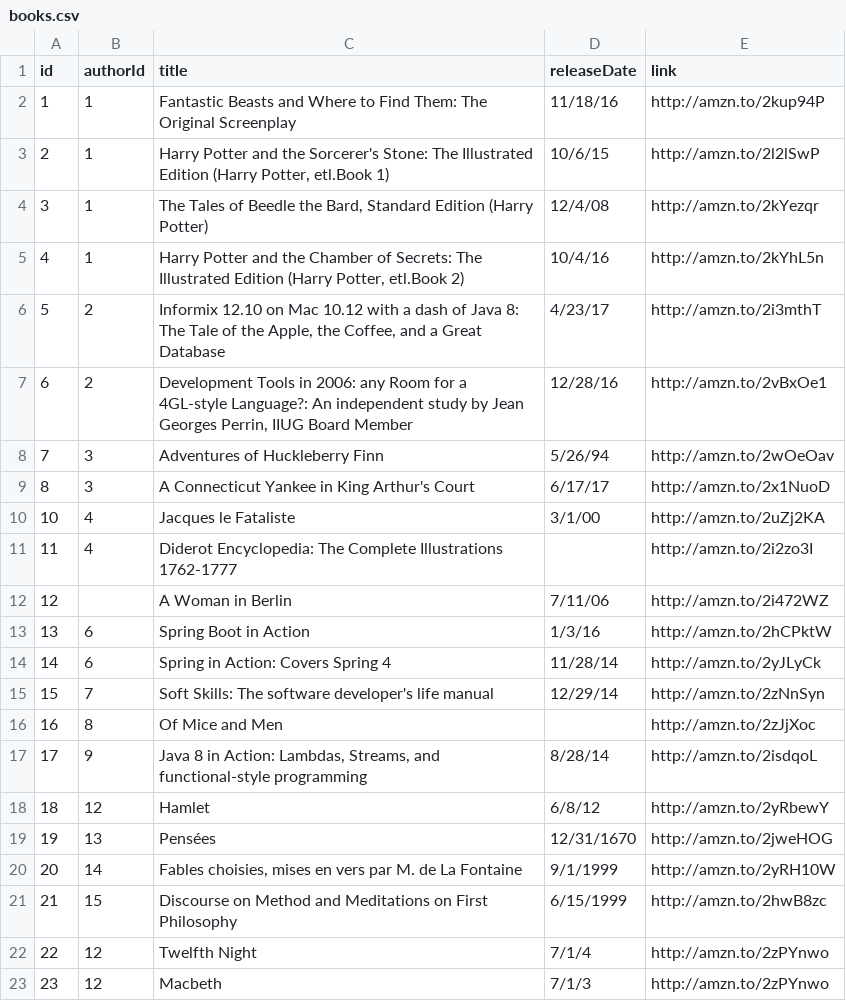
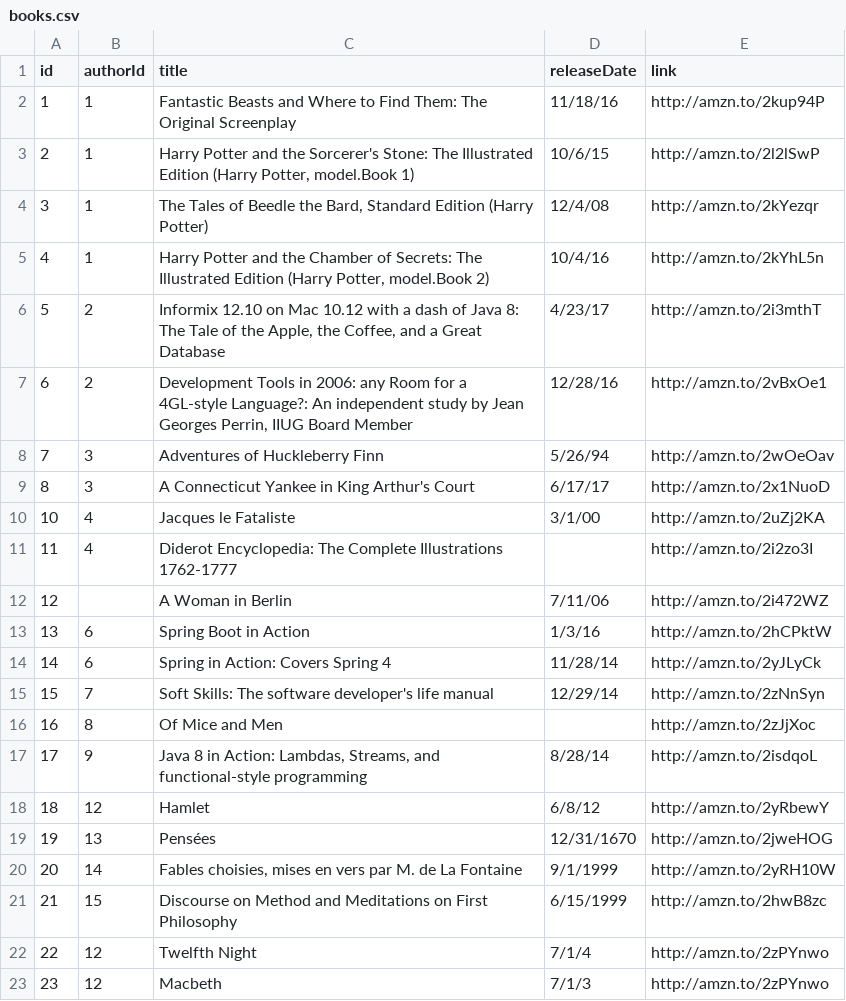
Before and after one commit to evakule/spark-etl, a CSV file: data/books.csv, drawn as a sheet.

```diff
--- a/data/books.csv
+++ b/data/books.csv
@@ -2,5 +2,5 @@ id,authorId,title,releaseDate,link
 1,1,Fantastic Beasts and Where to Find Them: The Original Screenplay,11/18/16,http://amzn.to/2kup94P
-2,1,"Harry Potter and the Sorcerer's Stone: The Illustrated Edition (Harry Potter, etl.Book 1)",10/6/15,http://amzn.to/2l2lSwP
+2,1,"Harry Potter and the Sorcerer's Stone: The Illustrated Edition (Harry Potter, model.Book 1)",10/6/15,http://amzn.to/2l2lSwP
 3,1,"The Tales of Beedle the Bard, Standard Edition (Harry Potter)",12/4/08,http://amzn.to/2kYezqr
-4,1,"Harry Potter and the Chamber of Secrets: The Illustrated Edition (Harry Potter, etl.Book 2)",10/4/16,http://amzn.to/2kYhL5n
+4,1,"Harry Potter and the Chamber of Secrets: The Illustrated Edition (Harry Potter, model.Book 2)",10/4/16,http://amzn.to/2kYhL5n
 5,2,"Informix 12.10 on Mac 10.12 with a dash of Java 8: The Tale of the Apple, the Coffee, and a Great Database",4/23/17,http://amzn.to/2i3mthT
```
Also changed, not shown: 12 other files.
